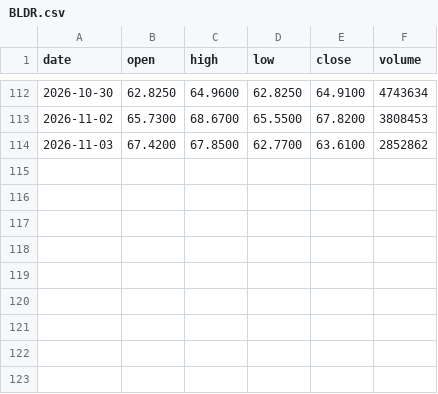
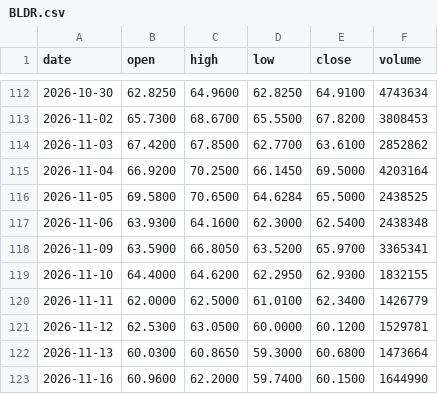
Before and after one commit to streetanalyst/streetanalyst-ohlcv-downloader, a CSV file: data/BLDR.csv, drawn as a sheet; only a part is shown, gaps mark what is left out.

```diff
--- a/data/BLDR.csv
+++ b/data/BLDR.csv
@@ -114 +114,10 @@ date,open,high,low,close,volume
 2026-11-03,67.4200,67.8500,62.7700,63.6100,2852862
+2026-11-04,66.9200,70.2500,66.1450,69.5000,4203164
+2026-11-05,69.5800,70.6500,64.6284,65.5000,2438525
+2026-11-06,63.9300,64.1600,62.3000,62.5400,2438348
+2026-11-09,63.5900,66.8050,63.5200,65.9700,3365341
+2026-11-10,64.4000,64.6200,62.2950,62.9300,1832155
+2026-11-11,62.0000,62.5000,61.0100,62.3400,1426779
+2026-11-12,62.5300,63.0500,60.0000,60.1200,1529781
+2026-11-13,60.0300,60.8650,59.3000,60.6800,1473664
+2026-11-16,60.9600,62.2000,59.7400,60.1500,1644990
```
Also changed, not shown: data/ADBE.csv, data/CLX.csv, 27 other files.
